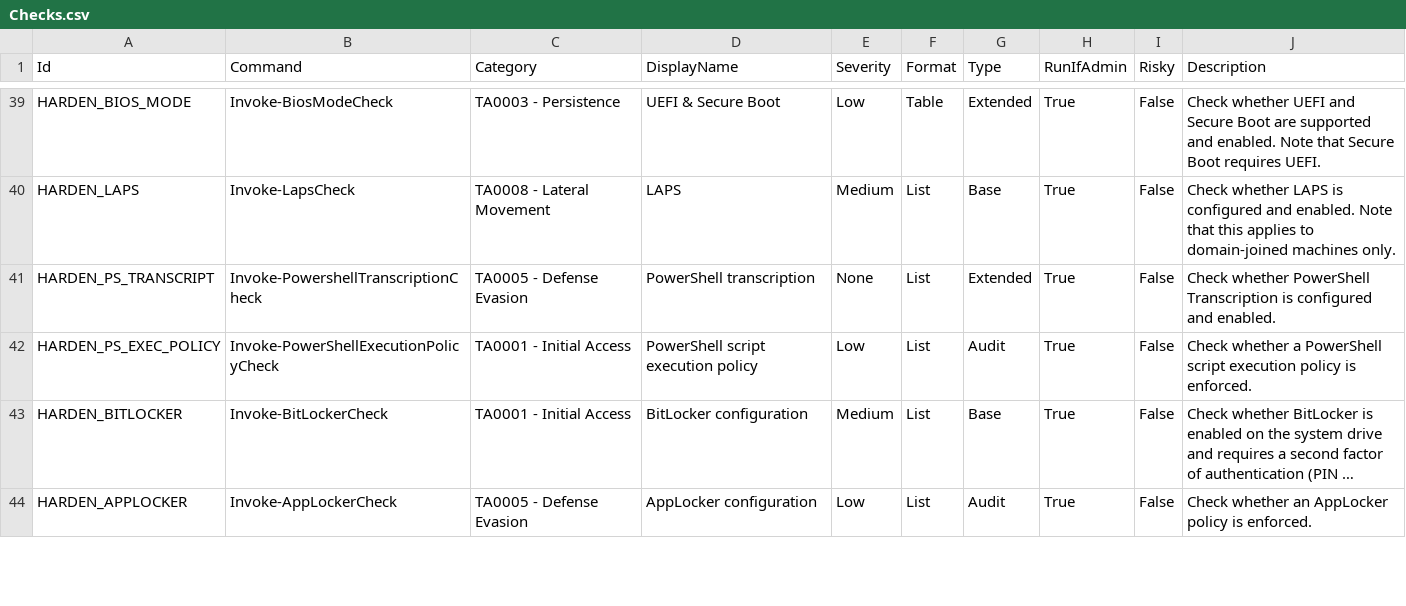
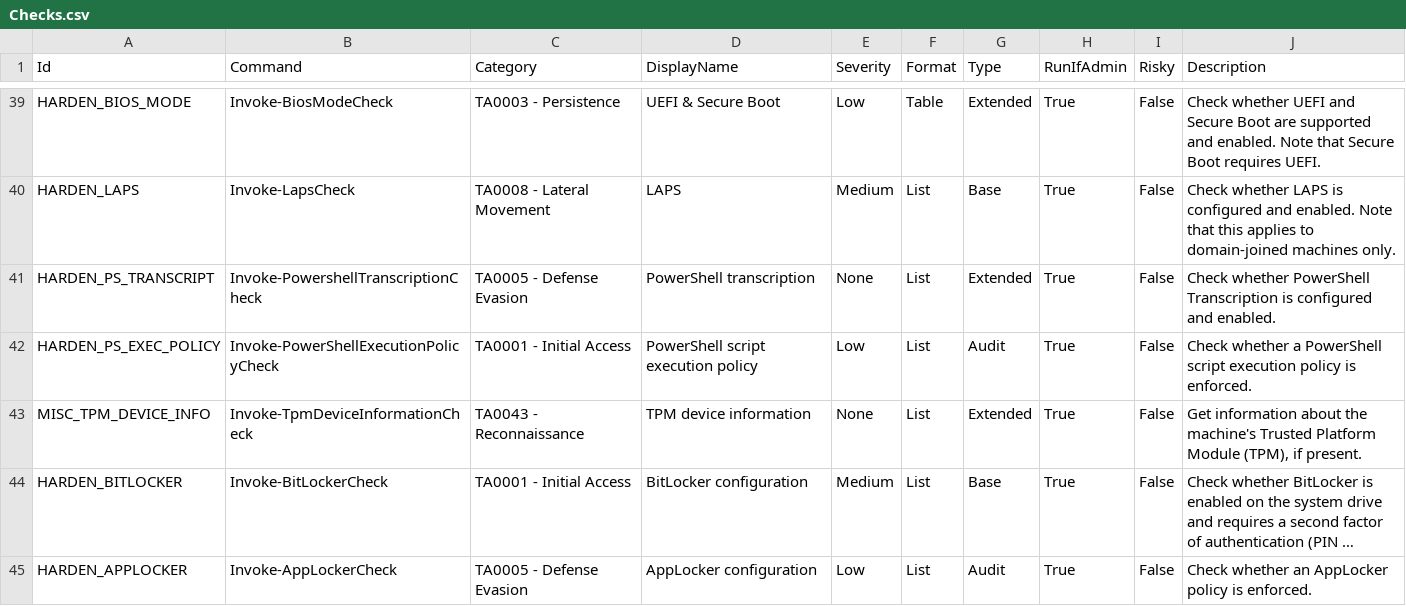
Before and after one commit to itm4n/PrivescCheck, a CSV file: build/Checks.csv, drawn as a sheet; only a part is shown, gaps mark what is left out; long unchanged cells end in …; the diff names each change by its address in the sheet, - before the commit and + after, or states it on an @@ line.

Commit message:
Add a check for TPM device information

```diff
--- a/build/Checks.csv
+++ b/build/Checks.csv
+row 43: MISC_TPM_DEVICE_INFO | Invoke-TpmDeviceInformationCheck | TA0043 - Reconnaissance | TPM device information | None | List | Extended | True | False | Get information about the machine's Trusted Platform Module (TPM), if present.
```
Also changed, not shown: 7 other files.
